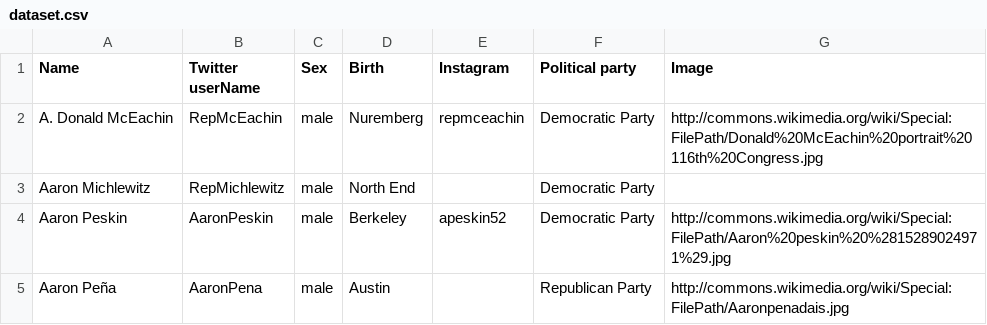
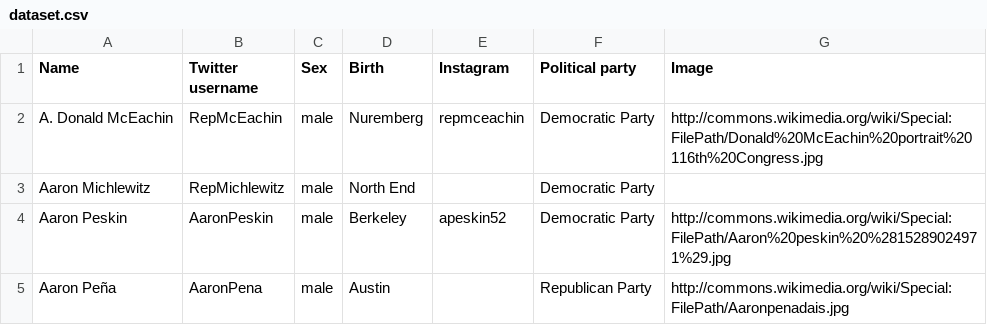
Before and after one commit to W43GVG/US-Politicians-Twitter-Dataset, a CSV file: dataset.csv, drawn as a sheet; only a part is shown.

```diff
--- a/dataset.csv
+++ b/dataset.csv
@@ -1,2 +1,2 @@
-Name,Twitter userName,Sex,Birth,Instagram,Political party,Image
+Name,Twitter username,Sex,Birth,Instagram,Political party,Image
 A. Donald McEachin,RepMcEachin,male,Nuremberg,repmceachin,Democratic Party,http://commons.wikimedia.org/wiki/Special:FilePath/Donald%20McEachin%20portrait%20116th%20Congress.jpg
```
Also changed, not shown: 2 other files.
